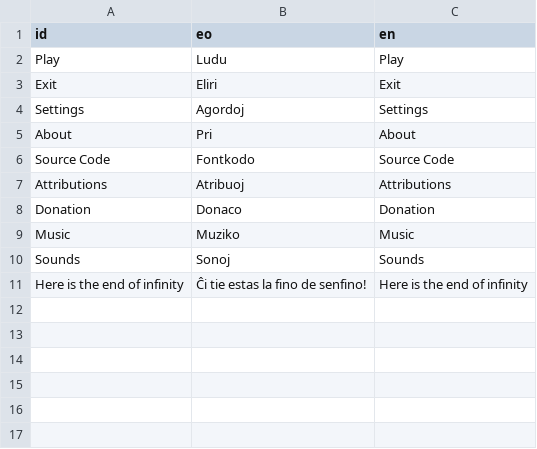
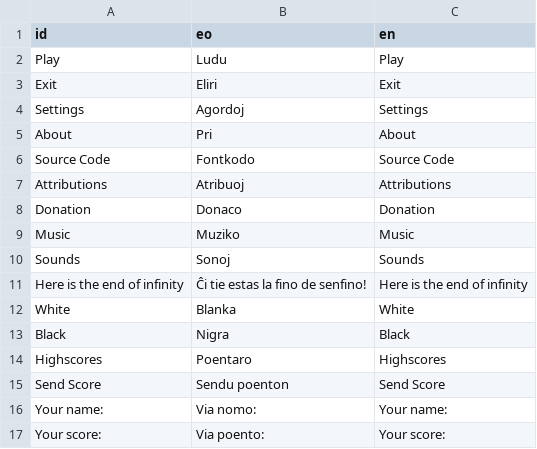
Before and after one commit to HassanHeydariNasab/turo3, a CSV file: Translations/Translations.csv, drawn as a sheet; the diff names each change by its address in the sheet, - before the commit and + after, or states it on an @@ line.

```diff
--- a/Translations/Translations.csv
+++ b/Translations/Translations.csv
+row 12: White | Blanka | White
+row 13: Black | Nigra | Black
+row 14: Highscores | Poentaro | Highscores
+row 15: Send Score | Sendu poenton | Send Score
+row 16: Your name: | Via nomo: | Your name:
+row 17: Your score: | Via poento: | Your score:
```
Also changed, not shown: 15 other files.
